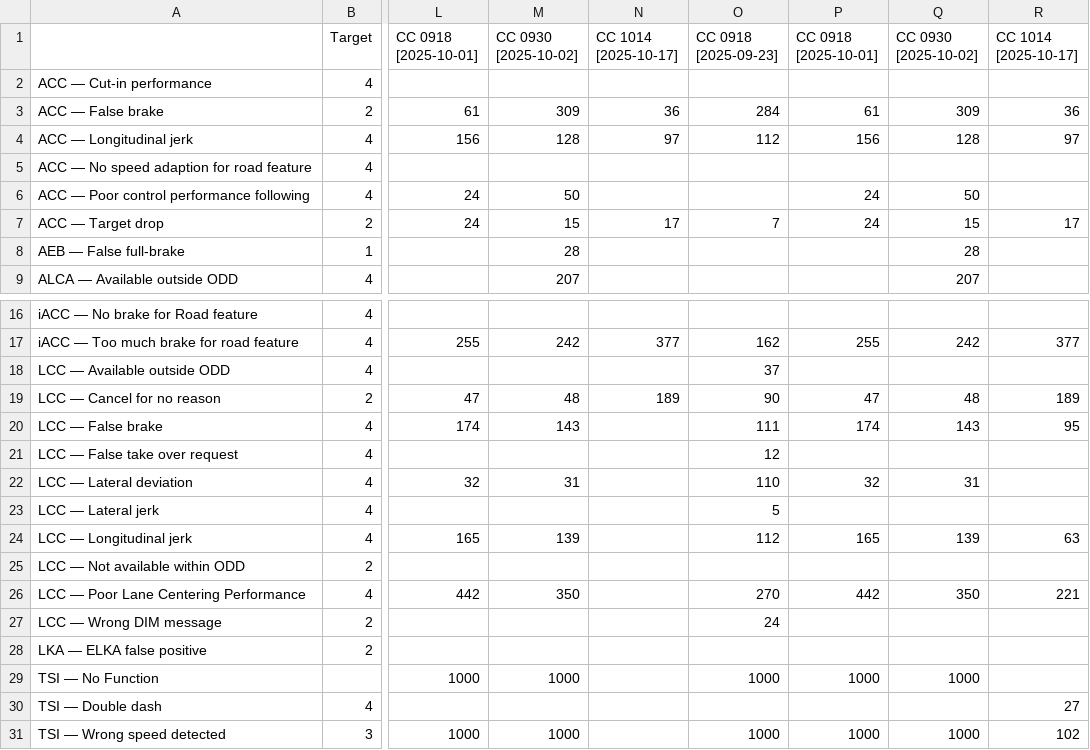
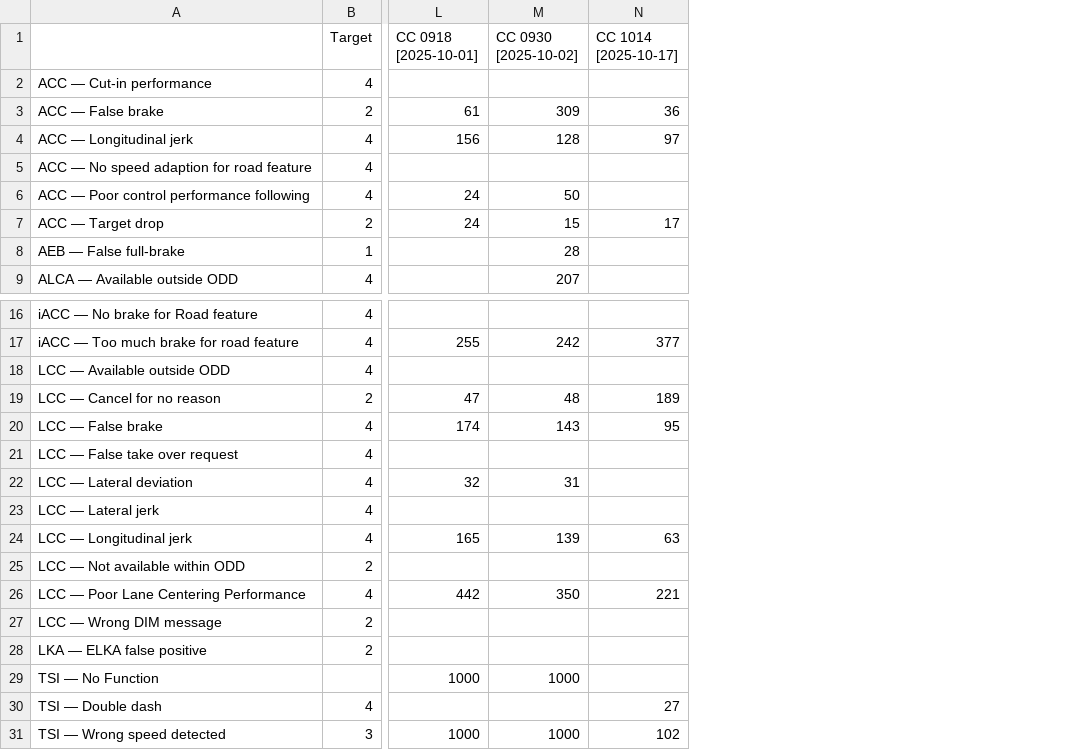
Before and after one commit to Lynoit/lynoit.github.io, a CSV file: weekly_kpi_data.csv, drawn as a sheet; only a part is shown, gaps mark what is left out; the diff names each change by its address in the sheet, - before the commit and + after, or states it on an @@ line.

Commit message:
Update weekly_kpi_data.csv

```diff
--- a/weekly_kpi_data.csv
+++ b/weekly_kpi_data.csv
-column O (CC 0918 [2025-09-23]), rows 3-7: 284 | 112 |  |  | 7; rows 17-31: 162 | 37 | 90 | 111 | 12 | 110 | 5 | 112 |  | 270 | 24 |  | 1000 |  | 1000
-column P (CC 0918 [2025-10-01]), rows 3-7: 61 | 156 |  | 24 | 24; rows 17-31: 255 |  | 47 | 174 |  | 32 |  | 165 |  | 442 |  |  | 1000 |  | 1000
-column Q (CC 0930 [2025-10-02]), rows 3-9: 309 | 128 |  | 50 | 15 | 28 | 207; rows 17-31: 242 |  | 48 | 143 |  | 31 |  | 139 |  | 350 |  |  | 1000 |  | 1000
-column R (CC 1014 [2025-10-17]), rows 3-7: 36 | 97 |  |  | 17; rows 17-31: 377 |  | 189 | 95 |  |  |  | 63 |  | 221 |  |  |  | 27 | 102
-N20 (CC 1014 [2025-10-17]): (empty)
+N20 (CC 1014 [2025-10-17]): 95
-N24 (CC 1014 [2025-10-17]): (empty)
+N24 (CC 1014 [2025-10-17]): 63
-N26 (CC 1014 [2025-10-17]): (empty)
+N26 (CC 1014 [2025-10-17]): 221
-N30 (CC 1014 [2025-10-17]): (empty)
+N30 (CC 1014 [2025-10-17]): 27
-N31 (CC 1014 [2025-10-17]): (empty)
+N31 (CC 1014 [2025-10-17]): 102
```
